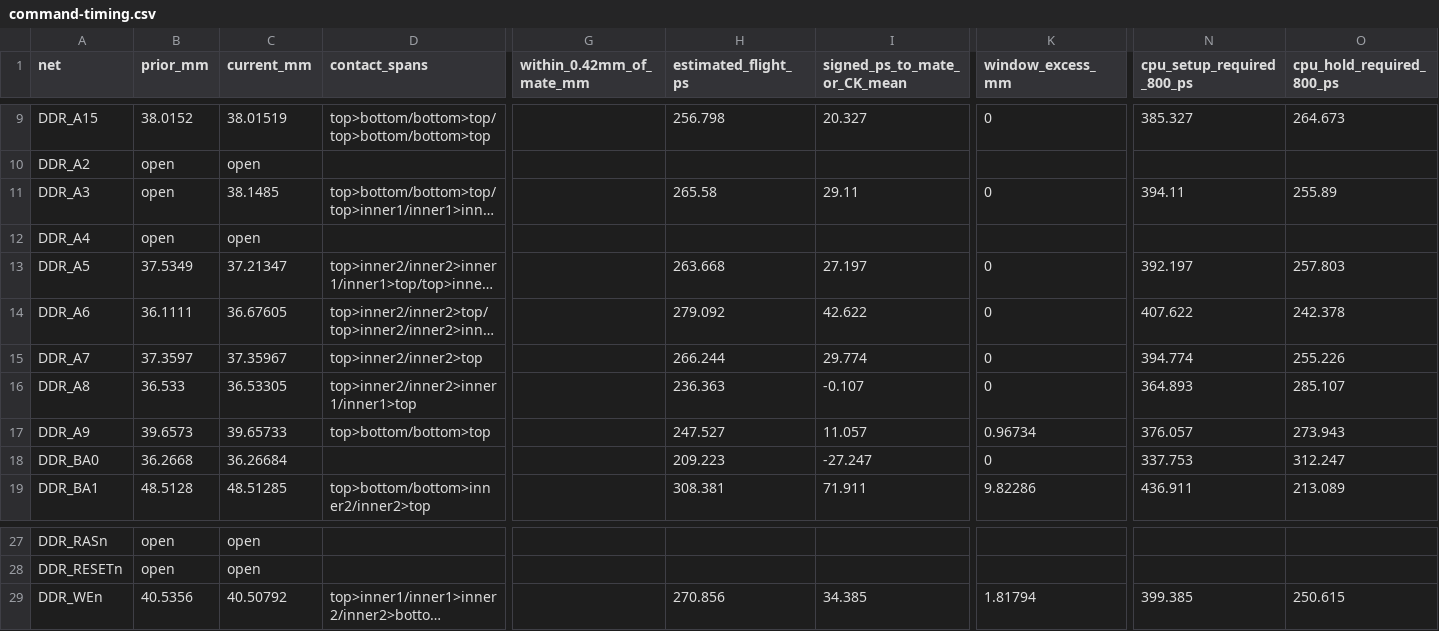
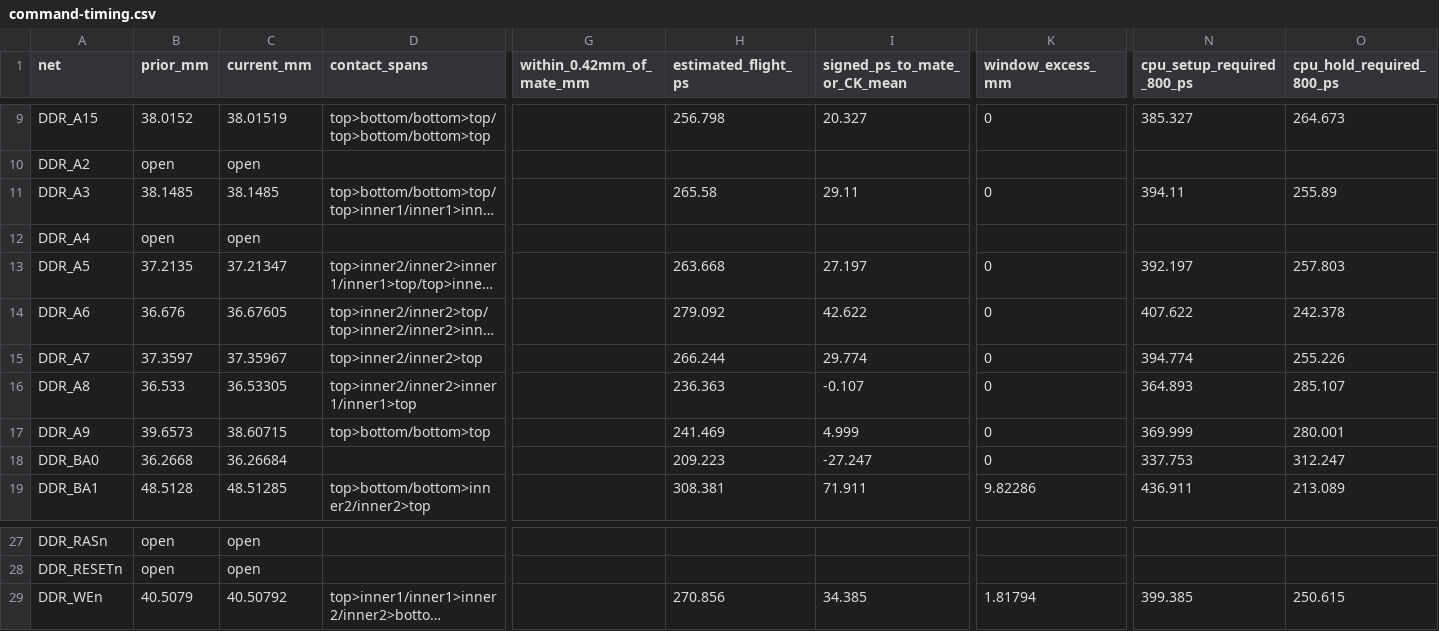
Before and after one commit to Abse2001/pixel-dash, a CSV file: production/accepted/command-timing.csv, drawn as a sheet; only a part is shown, gaps mark what is left out; long unchanged cells end in …; the diff names each change by its address in the sheet, - before the commit and + after, or states it on an @@ line.

```diff
--- a/production/accepted/command-timing.csv
+++ b/production/accepted/command-timing.csv
-B11 (prior_mm): open
+B11 (prior_mm): 38.1485
-B13 (prior_mm): 37.5349
+B13 (prior_mm): 37.2135
-B14 (prior_mm): 36.1111
+B14 (prior_mm): 36.676
-C17 (current_mm): 39.65733
+C17 (current_mm): 38.60715
-H17 (estimated_flight_ps): 247.527
+H17 (estimated_flight_ps): 241.469
-I17 (signed_ps_to_mate_or_CK_mean): 11.057
+I17 (signed_ps_to_mate_or_CK_mean): 4.999
-K17 (window_excess_mm): 0.96734
+K17 (window_excess_mm): 0
-N17 (cpu_setup_required_800_ps): 376.057
+N17 (cpu_setup_required_800_ps): 369.999
-O17 (cpu_hold_required_800_ps): 273.943
+O17 (cpu_hold_required_800_ps): 280.001
-B29 (prior_mm): 40.5356
+B29 (prior_mm): 40.5079
```
Also changed, not shown: production/accepted/first-arrival.csv, production/accepted/receiver-slew.csv, 5 other files.
